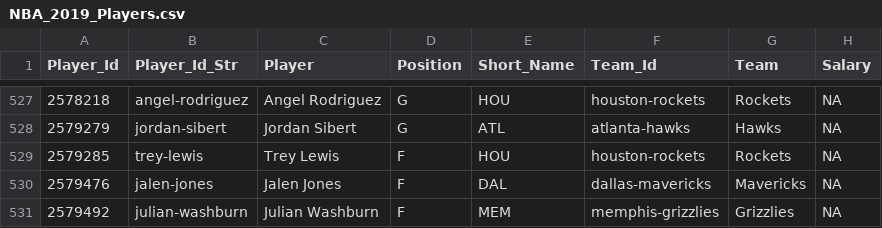
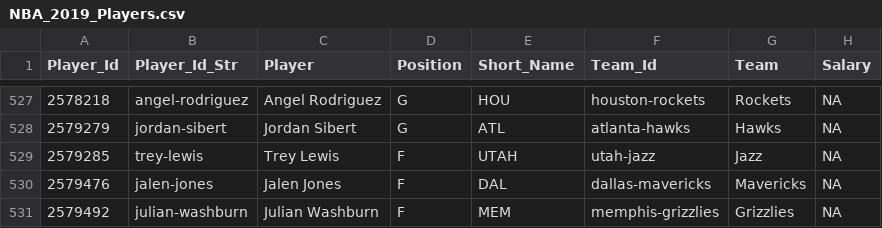
Before and after one commit to MattC137/Open_Data, a CSV file: Data/Sports/NBA/NBA_2019_Players.csv, drawn as a sheet; only a part is shown, gaps mark what is left out; the diff names each change by its address in the sheet, - before the commit and + after, or states it on an @@ line.

```diff
--- a/Data/Sports/NBA/NBA_2019_Players.csv
+++ b/Data/Sports/NBA/NBA_2019_Players.csv
-E529 (Short_Name): HOU
+E529 (Short_Name): UTAH
-F529 (Team_Id): houston-rockets
+F529 (Team_Id): utah-jazz
-G529 (Team): Rockets
+G529 (Team): Jazz
```
Also changed, not shown: Data/Sports/NBA/NBA_2020_Games.csv, 5 other files.
